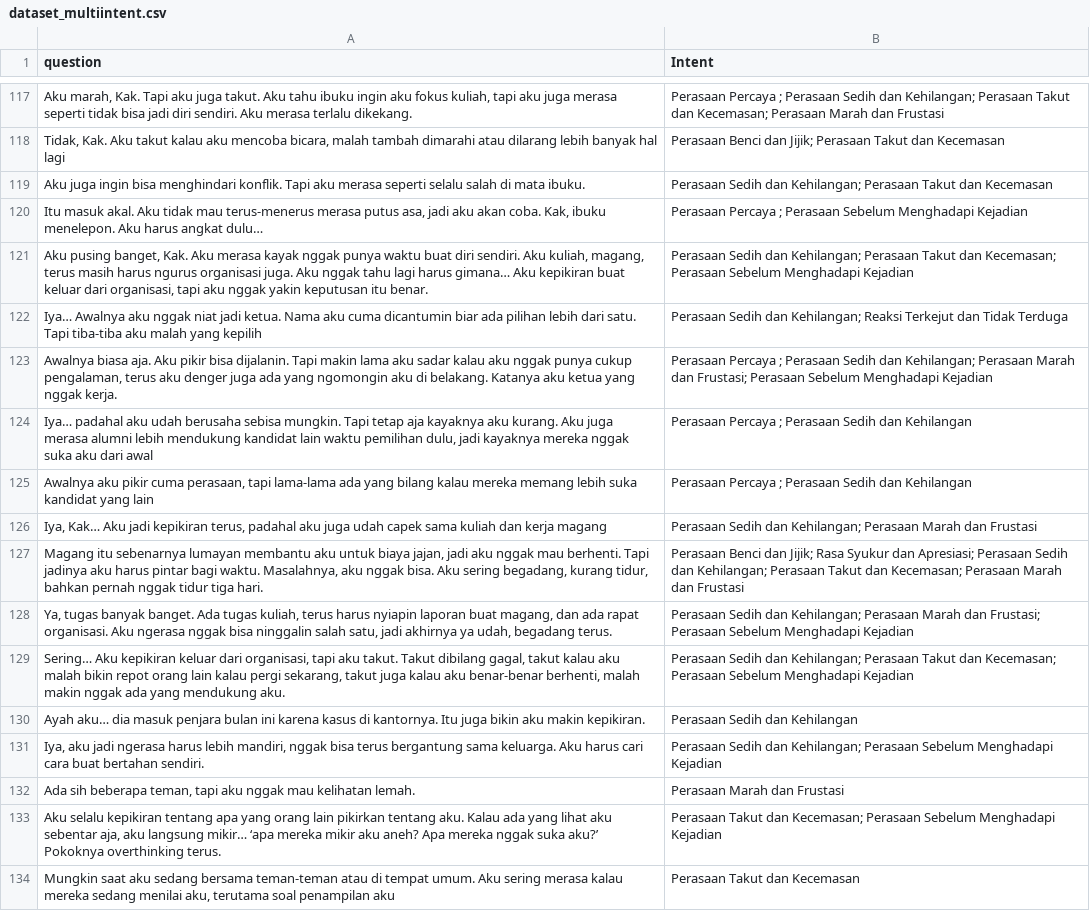
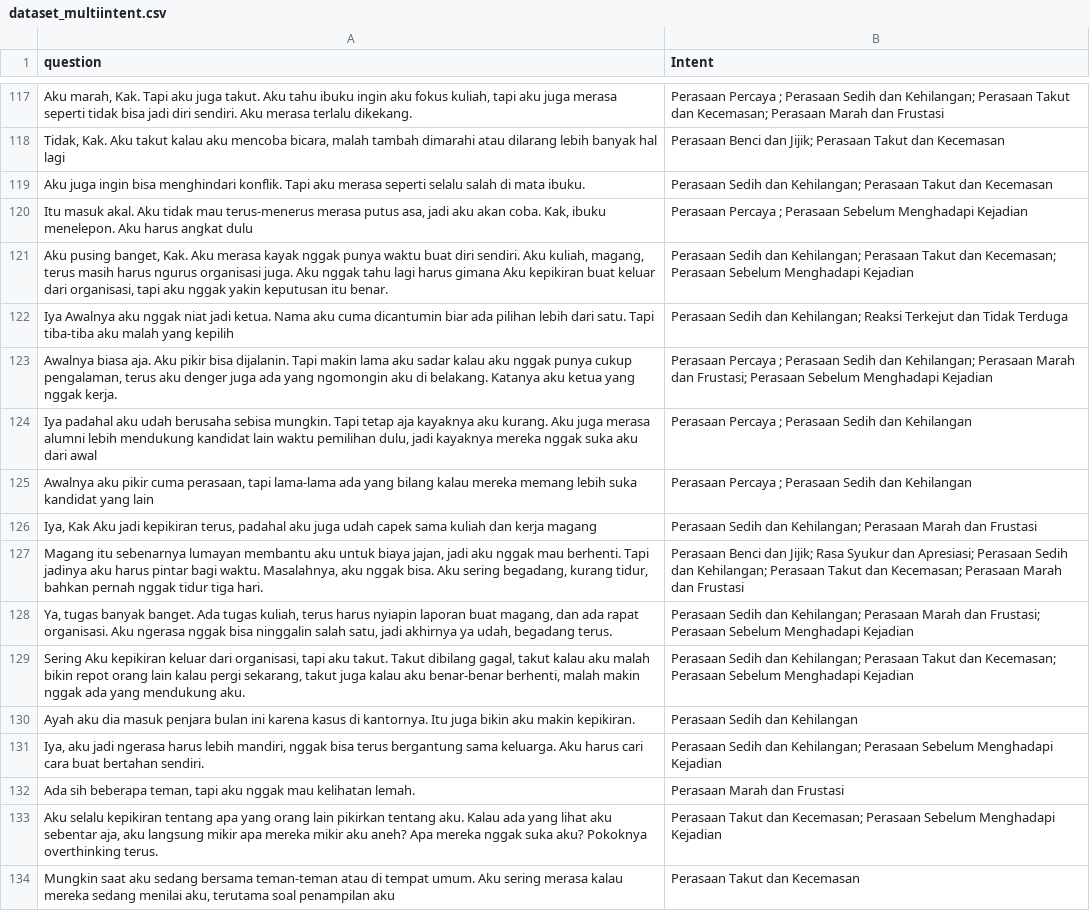
Before and after one commit to dinalarcode/Counselling-Chatbot, a CSV file: data/dataset_multiintent.csv, drawn as a sheet; only a part is shown, gaps mark what is left out; the diff covers the shown part only; the diff names each change by its address in the sheet, - before the commit and + after, or states it on an @@ line.

Commit message:
training multi-label

```diff
--- a/data/dataset_multiintent.csv
+++ b/data/dataset_multiintent.csv
-A120 (question): …harus angkat dulu…
+A120 (question): …harus angkat dulu
-A121 (question): …lagi harus gimana… Aku kepikiran…
+A121 (question): …lagi harus gimana Aku kepikiran…
-A122 (question): Iya… Awalnya aku…
+A122 (question): Iya Awalnya aku…
-A124 (question): Iya… padahal aku…
+A124 (question): Iya padahal aku…
-A126 (question): Iya, Kak… Aku jadi…
+A126 (question): Iya, Kak Aku jadi…
-A129 (question): Sering… Aku kepikiran…
+A129 (question): Sering Aku kepikiran…
-A130 (question): Ayah aku… dia masuk…
+A130 (question): Ayah aku dia masuk…
-A133 (question): …aku langsung mikir… ‘apa mereka mikir aku aneh? Apa mereka nggak suka aku?’ Pokoknya overthinking…
+A133 (question): …aku langsung mikir apa mereka mikir aku aneh? Apa mereka nggak suka aku? Pokoknya overthinking…
```
Also changed, not shown: 3 removed rows and 104 edited cells elsewhere in this file, 7 other files.
